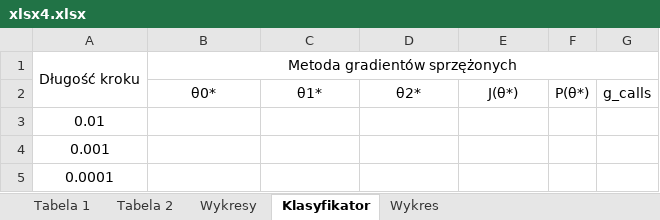
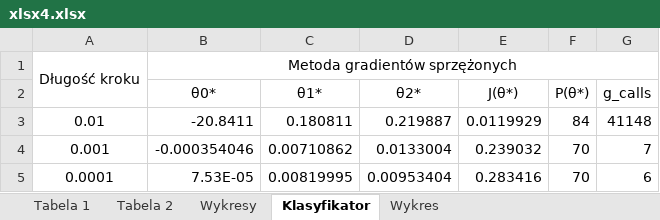
Before and after one commit to Filip-Rak/Optimization, an Excel workbook: Coursework Reports/4th assignment/xlsx4.xlsx, sheet Klasyfikator, drawn as a sheet; values as stored, in another font and other column widths than the file's, no borders; the diff names each change by its address in the sheet, - before the commit and + after, or states it on an @@ line.

```diff
--- a/Coursework Reports/4th assignment/xlsx4.xlsx (sheet Klasyfikator)
+++ b/Coursework Reports/4th assignment/xlsx4.xlsx (sheet Klasyfikator)
-B3 (θ0*): (empty)
+B3 (θ0*): -20.8411
-C3 (θ1*): (empty)
+C3 (θ1*): 0.180811
-D3 (θ2*): (empty)
+D3 (θ2*): 0.219887
-E3 (J(θ*)): (empty)
+E3 (J(θ*)): 0.0119929
-F3 (P(θ*)): (empty)
+F3 (P(θ*)): 84
-G3 (g_calls): (empty)
+G3 (g_calls): 41148
-B4 (θ0*): (empty)
+B4 (θ0*): -0.000354046
-C4 (θ1*): (empty)
+C4 (θ1*): 0.00710862
-D4 (θ2*): (empty)
+D4 (θ2*): 0.0133004
-E4 (J(θ*)): (empty)
+E4 (J(θ*)): 0.239032
-F4:F5 (P(θ*)): (empty)
+F4:F5 (P(θ*)): 70
-G4 (g_calls): (empty)
+G4 (g_calls): 7
-B5 (θ0*): (empty)
+B5 (θ0*): 7.53E-05
-C5 (θ1*): (empty)
+C5 (θ1*): 0.00819995
-D5 (θ2*): (empty)
+D5 (θ2*): 0.00953404
-E5 (J(θ*)): (empty)
+E5 (J(θ*)): 0.283416
-G5 (g_calls): (empty)
+G5 (g_calls): 6
```
Also changed, not shown: sheet Wykres, charts or pictures.
